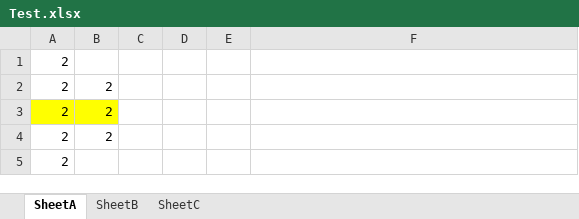
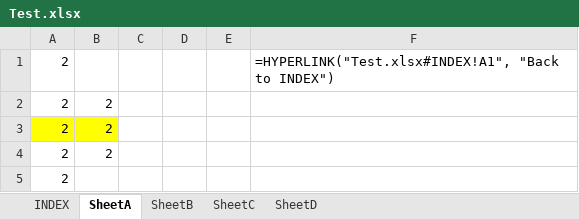
Before and after one commit to Rapid1898-code/Python-Diverses, an Excel workbook: Webscraping with BeautifulSoup/Test.xlsx, sheet SheetA, drawn as a sheet; values as stored, in another font and other column widths than the file's, no borders; formulas without a stored value are shown as written; the diff names each change by its address in the sheet, - before the commit and + after, or states it on an @@ line.

```diff
--- a/Webscraping with BeautifulSoup/Test.xlsx (sheet SheetA)
+++ b/Webscraping with BeautifulSoup/Test.xlsx (sheet SheetA)
+sheet tab: INDEX
+sheet tab: SheetD
-F1: (empty)
+F1: =HYPERLINK("Test.xlsx#INDEX!A1", "Back to INDEX")
```
Also changed, not shown: sheet SheetC, sheet SheetB, Webscraping with BeautifulSoup/Stock_Data.xlsx, 5 other files.
